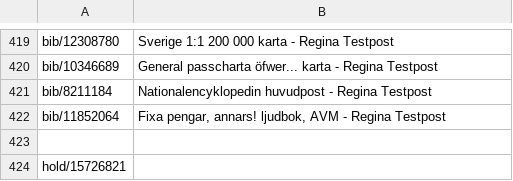
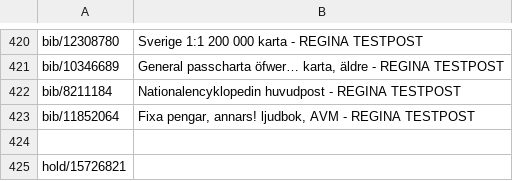
Before and after one commit to libris/librisxl, a TSV file: librisxl-tools/scripts/example_records.tsv, drawn as a sheet; only a part is shown, gaps mark what is left out; addresses are those after the commit; the diff covers the shown part only; the diff names each change by its address in the sheet, - before the commit and + after, or states it on an @@ line.

Commit message:
Add new example record id:s for Regina tests

```diff
--- a/librisxl-tools/scripts/example_records.tsv
+++ b/librisxl-tools/scripts/example_records.tsv
-B420: Sverige 1:1 200 000 karta - Regina Testpost
+B420: Sverige 1:1 200 000 karta - REGINA TESTPOST
-B421: General passcharta öfwer... karta - Regina Testpost
+B421: General passcharta öfwer… karta, äldre - REGINA TESTPOST
-B422: …huvudpost - Regina Testpost
+B422: …huvudpost - REGINA TESTPOST
-B423: …AVM - Regina Testpost
+B423: …AVM - REGINA TESTPOST
```
Also changed, not shown: 13 added rows, 12 removed rows and 8 edited cells elsewhere in this file.
